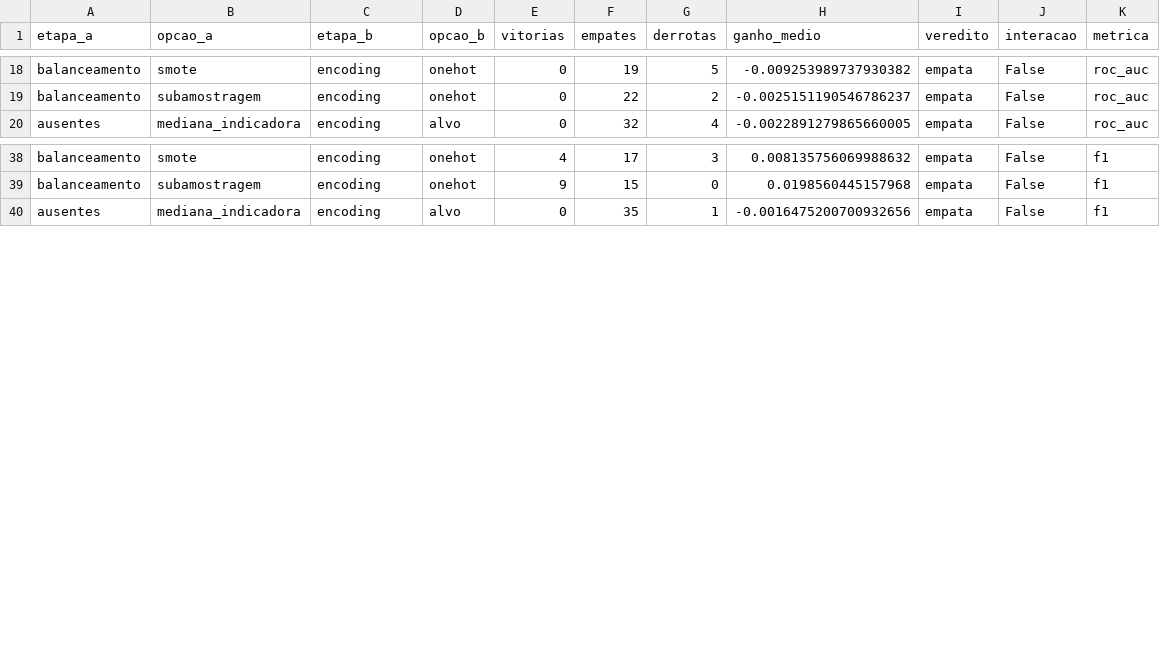
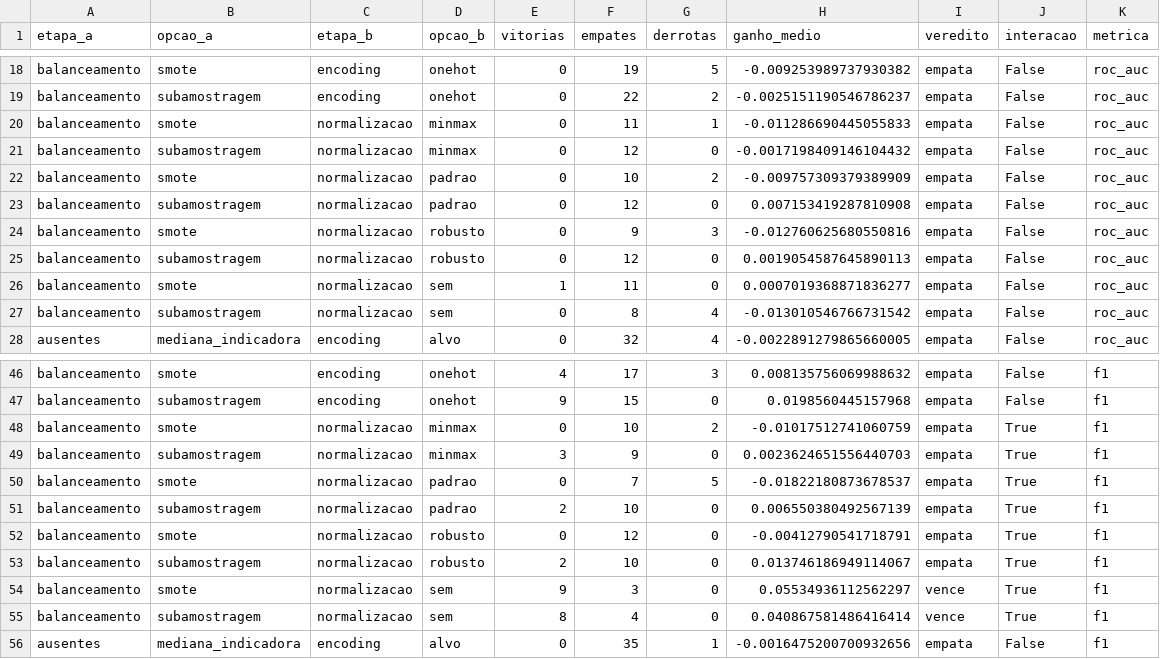
Before and after one commit to anaraque-l/bilheteria-cinema-brasileiro, a CSV file: reports/e2/analise_interacoes.csv, drawn as a sheet; only a part is shown, gaps mark what is left out; the diff names each change by its address in the sheet, - before the commit and + after, or states it on an @@ line.

Commit message:
docs(e2): numeros do relatorio conferidos contra os arquivos gerados
Cada numero das secoes 3.3 a 7 foi recalculado a partir de reports/e2. Corrige o que
nao batia e o que afirmava mais do que os dados sustentam.

Erros de fato
- 5.1 e 5.3: as piores com PCA sem normalizacao sao doze, posicoes 133 a 144, e nao seis.
- 6: a linha de PCA sem normalizacao cobre cinco combinacoes, e a tabela passa a ter as
  doze, incluindo as duas de escala por intervalo que faltavam.
- 6: 455 e o numero de categorias de distribuidora, nao de colunas. O mecanismo da queda
  do baseline no teste temporal passa a ser o que os dados mostram: sem escala, ano e
  contagens acumuladas decidem a distancia, e as duas crescem com o tempo.
- 5.1, 6 e 7: nenhuma combinacao da robustez empata com o baseline, entao ela nao mostra
  empate com o baseline virando artefato. O que ela mostra e que seis combinacoes que
  empatam com a melhor em cinco folds ficam entre 0,738 e 0,799 no futuro.

Afirmacoes ajustadas
- 5.2: a subamostragem e a opcao mais segura, nao dominante; o SMOTE tambem vence em nove.
- 5.2: os p do Wilcoxon sao otimistas, porque os pares nao sao independentes.
- 5.3: balanceamento por normalizacao nao estava na analise. Passa a estar, e e interacao
  no F1: balancear so vence sem normalizacao.
- 5.4: o Spearman de -0,144 tem p = 0,086, e o gargalo no ajuste vale para a selecao.
- 7: as combinacoes de PCA sem normalizacao chegam a 0,47 de revocacao em documentario.
- Arredondamentos e contagens: 0,547, 0,880, 0,42 s, 104 das outras 143, mediana 10,
  e a assimetria de 2,0 a 3,8 e das contagens de filmes anteriores.

Tambem
- Tres figuras ja geradas entram no relatorio: ranking, interacoes e validacao temporal.
- O notebook mostra as doze piores, as seis figuras, o p do Spearman, o tempo de ajuste e
  de predicao e a revocacao por genero e por corte. Executado de ponta a ponta, reproduz o
  resultados.csv com diferenca maxima de 2e-16.
- Vereditos das hipoteses do balanceamento preenchidos; a 3 e a 4 foram refutadas.
- README descreve os entregaveis da Entrega 2.

```diff
--- a/reports/e2/analise_interacoes.csv
+++ b/reports/e2/analise_interacoes.csv
+row 20: balanceamento | smote | normalizacao | minmax | 0 | 11 | 1 | -0.011286690445055833 | empata | False | roc_auc
+row 21: balanceamento | subamostragem | normalizacao | minmax | 0 | 12 | 0 | -0.0017198409146104432 | empata | False | roc_auc
+row 22: balanceamento | smote | normalizacao | padrao | 0 | 10 | 2 | -0.009757309379389909 | empata | False | roc_auc
+row 23: balanceamento | subamostragem | normalizacao | padrao | 0 | 12 | 0 | 0.007153419287810908 | empata | False | roc_auc
+row 24: balanceamento | smote | normalizacao | robusto | 0 | 9 | 3 | -0.012760625680550816 | empata | False | roc_auc
+row 25: balanceamento | subamostragem | normalizacao | robusto | 0 | 12 | 0 | 0.0019054587645890113 | empata | False | roc_auc
+row 26: balanceamento | smote | normalizacao | sem | 1 | 11 | 0 | 0.0007019368871836277 | empata | False | roc_auc
+row 27: balanceamento | subamostragem | normalizacao | sem | 0 | 8 | 4 | -0.013010546766731542 | empata | False | roc_auc
+row 48: balanceamento | smote | normalizacao | minmax | 0 | 10 | 2 | -0.01017512741060759 | empata | True | f1
+row 49: balanceamento | subamostragem | normalizacao | minmax | 3 | 9 | 0 | 0.0023624651556440703 | empata | True | f1
+row 50: balanceamento | smote | normalizacao | padrao | 0 | 7 | 5 | -0.01822180873678537 | empata | True | f1
+row 51: balanceamento | subamostragem | normalizacao | padrao | 2 | 10 | 0 | 0.006550380492567139 | empata | True | f1
+row 52: balanceamento | smote | normalizacao | robusto | 0 | 12 | 0 | -0.00412790541718791 | empata | True | f1
+row 53: balanceamento | subamostragem | normalizacao | robusto | 2 | 10 | 0 | 0.013746186949114067 | empata | True | f1
+row 54: balanceamento | smote | normalizacao | sem | 9 | 3 | 0 | 0.05534936112562297 | vence | True | f1
+row 55: balanceamento | subamostragem | normalizacao | sem | 8 | 4 | 0 | 0.040867581486416414 | vence | True | f1
```
Also changed, not shown: 14 other files.
